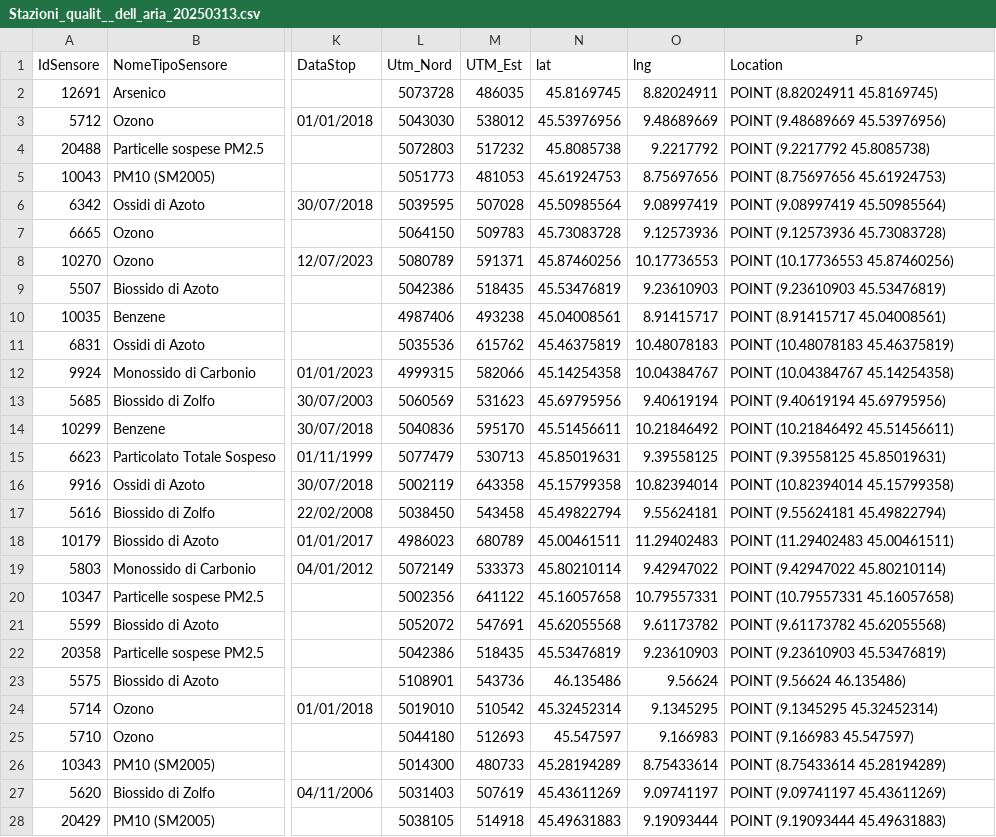
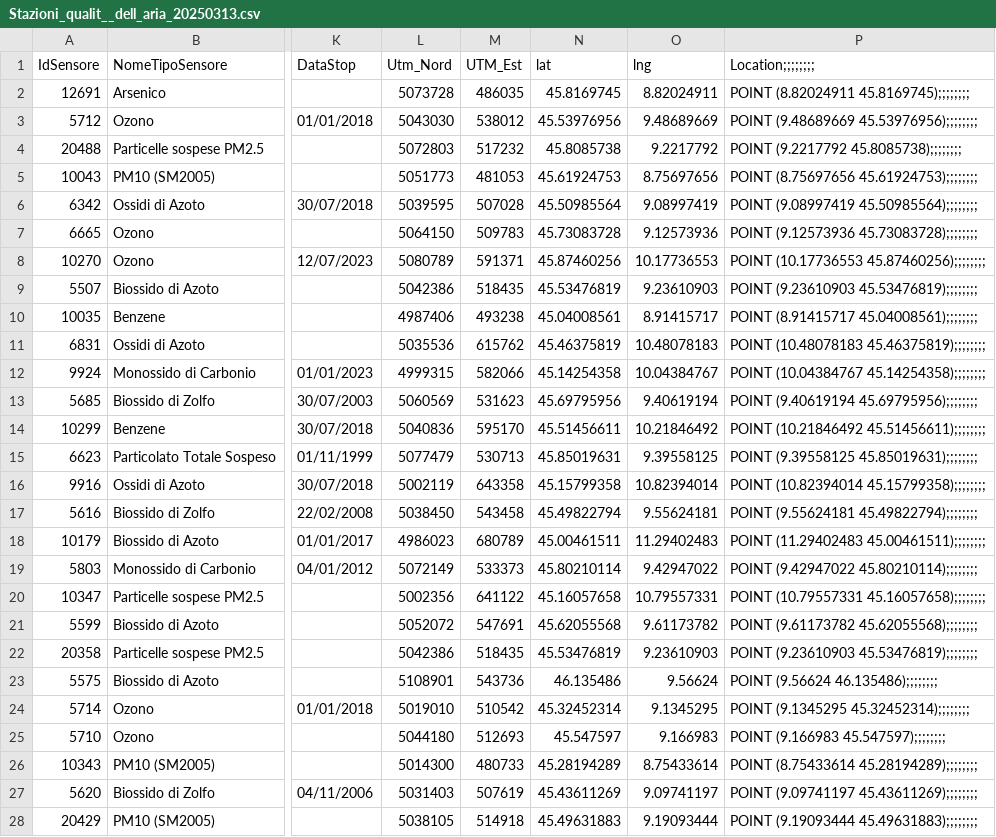
Before and after one commit to Arthurkrz/SimulationExercise, a CSV file: SimulationExercise/IN/Stazioni_qualit__dell_aria_20250313.csv, drawn as a sheet; only a part is shown, gaps mark what is left out; the diff covers the shown part only; the diff names each change by its address in the sheet, - before the commit and + after, or states it on an @@ line.

```diff
--- a/SimulationExercise/IN/Stazioni_qualit__dell_aria_20250313.csv
+++ b/SimulationExercise/IN/Stazioni_qualit__dell_aria_20250313.csv
-P1: Location
+P1: Location;;;;;;;;
-P2 (Location;;;;;;;;): POINT (8.82024911 45.8169745)
+P2 (Location;;;;;;;;): POINT (8.82024911 45.8169745);;;;;;;;
-P3 (Location;;;;;;;;): POINT (9.48689669 45.53976956)
+P3 (Location;;;;;;;;): POINT (9.48689669 45.53976956);;;;;;;;
-P4 (Location;;;;;;;;): POINT (9.2217792 45.8085738)
+P4 (Location;;;;;;;;): POINT (9.2217792 45.8085738);;;;;;;;
-P5 (Location;;;;;;;;): POINT (8.75697656 45.61924753)
+P5 (Location;;;;;;;;): POINT (8.75697656 45.61924753);;;;;;;;
-P6 (Location;;;;;;;;): POINT (9.08997419 45.50985564)
+P6 (Location;;;;;;;;): POINT (9.08997419 45.50985564);;;;;;;;
-P7 (Location;;;;;;;;): POINT (9.12573936 45.73083728)
+P7 (Location;;;;;;;;): POINT (9.12573936 45.73083728);;;;;;;;
-P8 (Location;;;;;;;;): POINT (10.17736553 45.87460256)
+P8 (Location;;;;;;;;): POINT (10.17736553 45.87460256);;;;;;;;
-P9 (Location;;;;;;;;): POINT (9.23610903 45.53476819)
+P9 (Location;;;;;;;;): POINT (9.23610903 45.53476819);;;;;;;;
-P10 (Location;;;;;;;;): POINT (8.91415717 45.04008561)
+P10 (Location;;;;;;;;): POINT (8.91415717 45.04008561);;;;;;;;
-P11 (Location;;;;;;;;): POINT (10.48078183 45.46375819)
+P11 (Location;;;;;;;;): POINT (10.48078183 45.46375819);;;;;;;;
-P12 (Location;;;;;;;;): POINT (10.04384767 45.14254358)
+P12 (Location;;;;;;;;): POINT (10.04384767 45.14254358);;;;;;;;
-P13 (Location;;;;;;;;): POINT (9.40619194 45.69795956)
+P13 (Location;;;;;;;;): POINT (9.40619194 45.69795956);;;;;;;;
-P14 (Location;;;;;;;;): POINT (10.21846492 45.51456611)
+P14 (Location;;;;;;;;): POINT (10.21846492 45.51456611);;;;;;;;
-P15 (Location;;;;;;;;): POINT (9.39558125 45.85019631)
+P15 (Location;;;;;;;;): POINT (9.39558125 45.85019631);;;;;;;;
-P16 (Location;;;;;;;;): POINT (10.82394014 45.15799358)
+P16 (Location;;;;;;;;): POINT (10.82394014 45.15799358);;;;;;;;
-P17 (Location;;;;;;;;): POINT (9.55624181 45.49822794)
+P17 (Location;;;;;;;;): POINT (9.55624181 45.49822794);;;;;;;;
-P18 (Location;;;;;;;;): POINT (11.29402483 45.00461511)
+P18 (Location;;;;;;;;): POINT (11.29402483 45.00461511);;;;;;;;
-P19 (Location;;;;;;;;): POINT (9.42947022 45.80210114)
+P19 (Location;;;;;;;;): POINT (9.42947022 45.80210114);;;;;;;;
-P20 (Location;;;;;;;;): POINT (10.79557331 45.16057658)
+P20 (Location;;;;;;;;): POINT (10.79557331 45.16057658);;;;;;;;
-P21 (Location;;;;;;;;): POINT (9.61173782 45.62055568)
+P21 (Location;;;;;;;;): POINT (9.61173782 45.62055568);;;;;;;;
-P22 (Location;;;;;;;;): POINT (9.23610903 45.53476819)
+P22 (Location;;;;;;;;): POINT (9.23610903 45.53476819);;;;;;;;
-P23 (Location;;;;;;;;): POINT (9.56624 46.135486)
+P23 (Location;;;;;;;;): POINT (9.56624 46.135486);;;;;;;;
-P24 (Location;;;;;;;;): POINT (9.1345295 45.32452314)
+P24 (Location;;;;;;;;): POINT (9.1345295 45.32452314);;;;;;;;
-P25 (Location;;;;;;;;): POINT (9.166983 45.547597)
+P25 (Location;;;;;;;;): POINT (9.166983 45.547597);;;;;;;;
-P26 (Location;;;;;;;;): POINT (8.75433614 45.28194289)
+P26 (Location;;;;;;;;): POINT (8.75433614 45.28194289);;;;;;;;
-P27 (Location;;;;;;;;): POINT (9.09741197 45.43611269)
+P27 (Location;;;;;;;;): POINT (9.09741197 45.43611269);;;;;;;;
-P28 (Location;;;;;;;;): POINT (9.19093444 45.49631883)
+P28 (Location;;;;;;;;): POINT (9.19093444 45.49631883);;;;;;;;
```
Also changed, not shown: 3 added rows and 75 edited cells elsewhere in this file, 9 other files.
